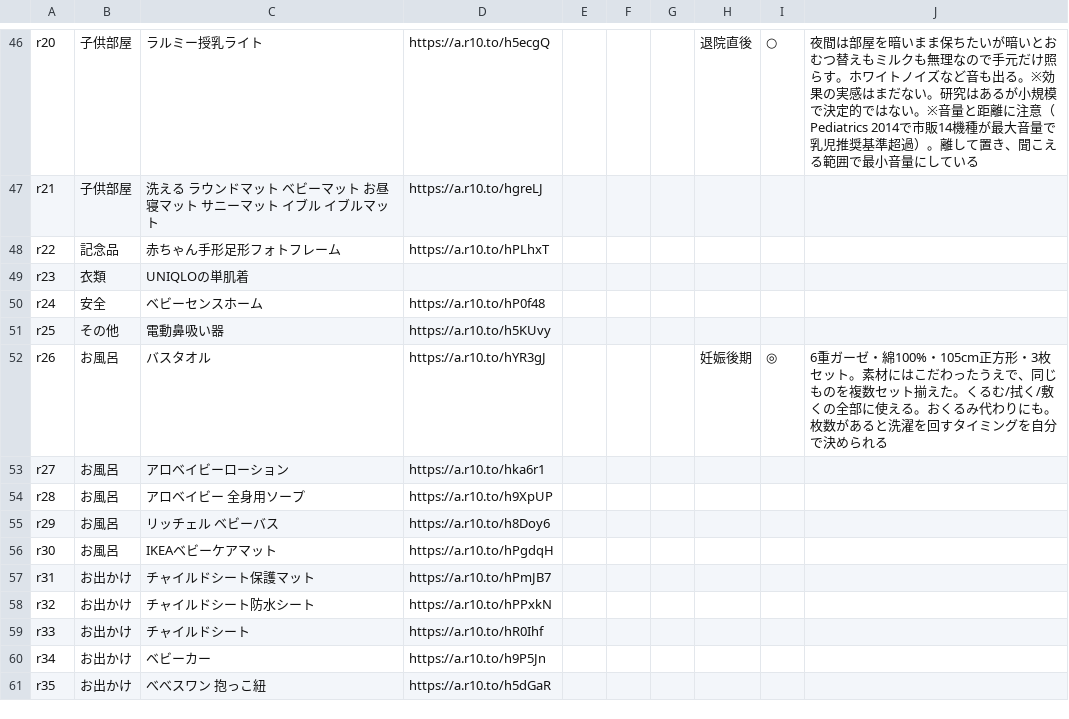
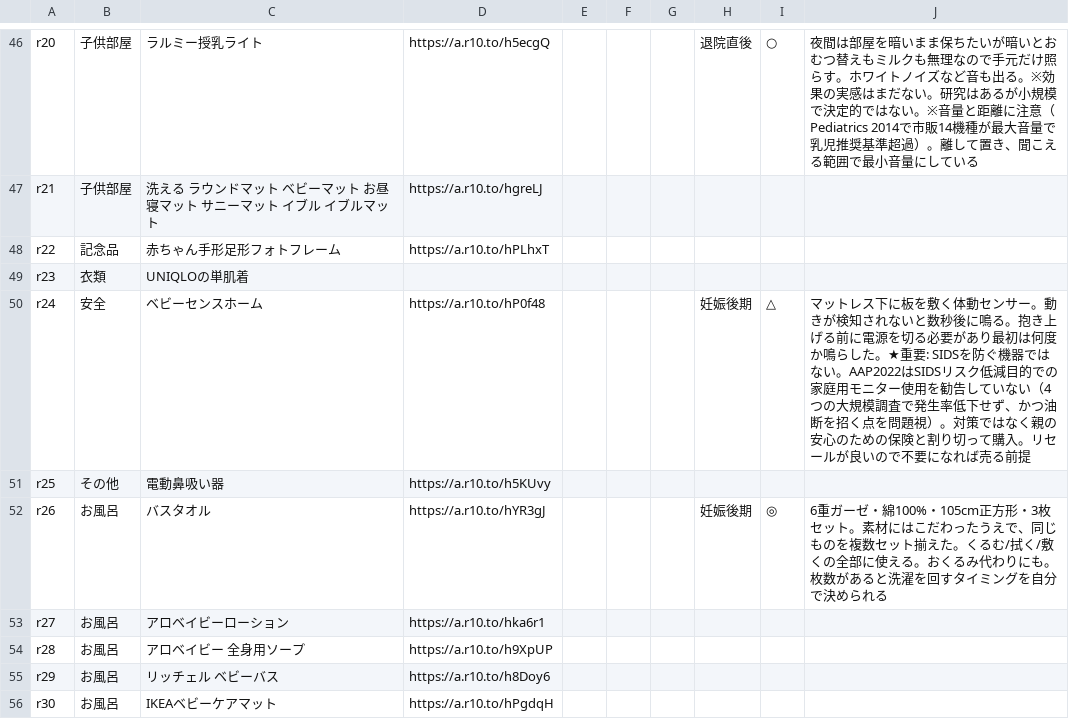
Before and after one commit to hidekanagawa1106-web/claudecode, a CSV file: parenting/products.csv, drawn as a sheet; only a part is shown, gaps mark what is left out; the shorter side is filled out with more unchanged rows.

```diff
--- a/parenting/products.csv
+++ b/parenting/products.csv
@@ -49,3 +49,3 @@ r22,記念品,赤ちゃん手形足形フォトフレーム,https://a.r10.to/hPL
 r23,衣類,UNIQLOの単肌着,,,,,,,
-r24,安全,ベビーセンスホーム,https://a.r10.to/hP0f48,,,,,,
+r24,安全,ベビーセンスホーム,https://a.r10.to/hP0f48,,,,妊娠後期,△,マットレス下に板を敷く体動センサー。動きが検知されないと数秒後に鳴る。抱き上げる前に電源を切る必要があり最初は何度か鳴らした。★重要: SIDSを防ぐ機器ではない。AAP2022はSIDSリスク低減目的での家庭用モニター使用を勧告していない（4つの大規模調査で発生率低下せず、かつ油断を招く点を問題視）。対策ではなく親の安心のための保険と割り切って購入。リセールが良いので不要になれば売る前提
 r25,その他,電動鼻吸い器,https://a.r10.to/h5KUvy,,,,,,
```
Also changed, not shown: 1 other file.
